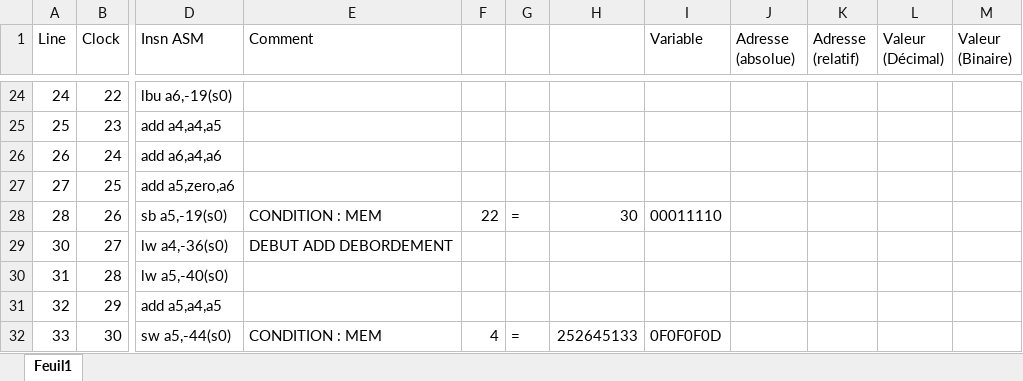
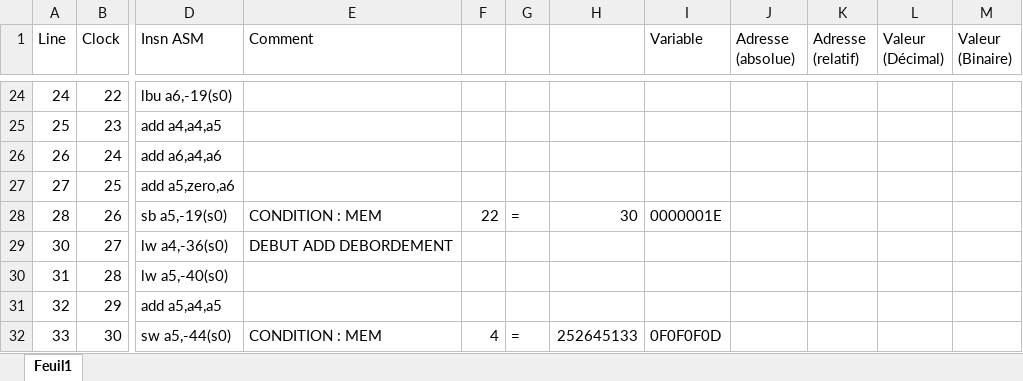
Before and after one commit to romainDCHD/Miniprojet_RISC_V, an Excel workbook: prog/asm_bench_global.xlsx, sheet Feuil1, drawn as a sheet; only a part is shown, gaps mark what is left out; values as stored, in another font and other column widths than the file's, no borders; the diff names each change by its address in the sheet, - before the commit and + after, or states it on an @@ line.

Commit message:
Bon avancement tu testbench global

```diff
--- a/prog/asm_bench_global.xlsx (sheet Feuil1)
+++ b/prog/asm_bench_global.xlsx (sheet Feuil1)
-I28 (Variable): 00011110
+I28 (Variable): 0000001E
```
Also changed, not shown: 6 other files.
